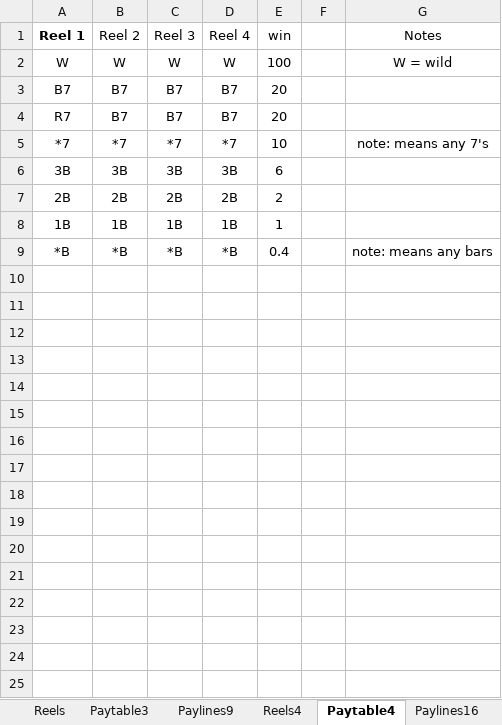
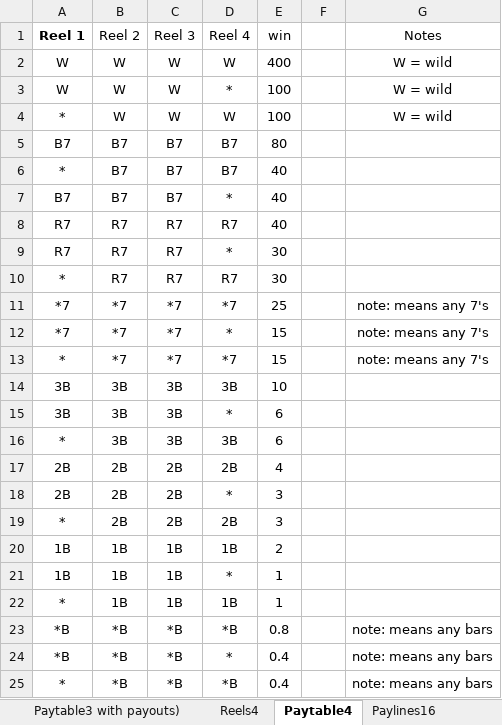
Before and after one commit to kenfuciousd/JD-Programming-examples, an Excel workbook: Python/math_slot_simulator/PARishSheets.xlsx, sheet Paytable4, drawn as a sheet; values as stored, in another font and other column widths than the file's, no borders; addresses are those after the commit; the diff names each change by its address in the sheet, - before the commit and + after, or states it on an @@ line.

Commit message:
major updates v1.0
added math stats, volatility, RTP calculations - updated to solve three bugs in calculation. Also updates to the input files, added multiple 3x3 volatility charts and early logic for 4x and 5x reels

```diff
--- a/Python/math_slot_simulator/PARishSheets.xlsx (sheet Paytable4)
+++ b/Python/math_slot_simulator/PARishSheets.xlsx (sheet Paytable4)
+sheet tab: Paytable3 with payouts)
-E2 (win): 100
+E2 (win): 400
+row 3: W | W | W | * | 100 |  | W = wild
+row 4: * | W | W | W | 100 |  | W = wild
-E5 (win): 20
+E5 (win): 80
-A6 (Reel 1): R7
+A6 (Reel 1): *
-E6 (win): 20
+E6 (win): 40
+row 7: B7 | B7 | B7 | * | 40
+row 8: R7 | R7 | R7 | R7 | 40
+row 9: R7 | R7 | R7 | * | 30
+row 10: * | R7 | R7 | R7 | 30
-E11 (win): 10
+E11 (win): 25
+row 12: *7 | *7 | *7 | * | 15 |  | note: means any 7's
+row 13: * | *7 | *7 | *7 | 15 |  | note: means any 7's
-E14 (win): 6
+E14 (win): 10
+row 15: 3B | 3B | 3B | * | 6
+row 16: * | 3B | 3B | 3B | 6
-E17 (win): 2
+E17 (win): 4
+row 18: 2B | 2B | 2B | * | 3
+row 19: * | 2B | 2B | 2B | 3
-E20 (win): 1
+E20 (win): 2
+row 21: 1B | 1B | 1B | * | 1
+row 22: * | 1B | 1B | 1B | 1
+row 23: *B | *B | *B | *B | 0.8 |  | note: means any bars
-D24 (Reel 4): *B
+D24 (Reel 4): *
+row 25: * | *B | *B | *B | 0.4 |  | note: means any bars
```
Also changed, not shown: sheet Paylines5x3, sheet Paytable5, sheet Paylines16, sheet Reels, sheet Paytable3, other sheet tabs, 8 other files.
